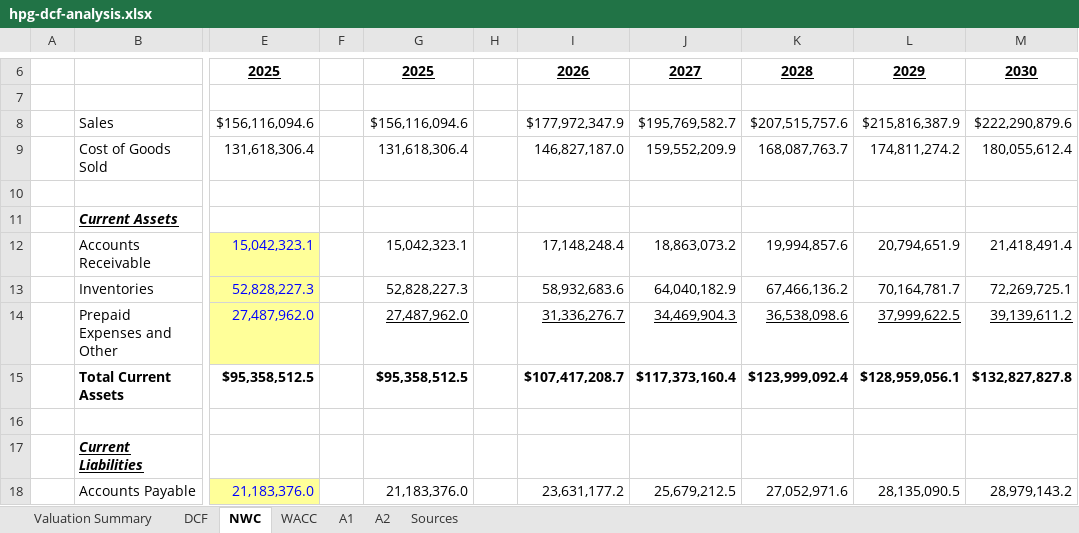
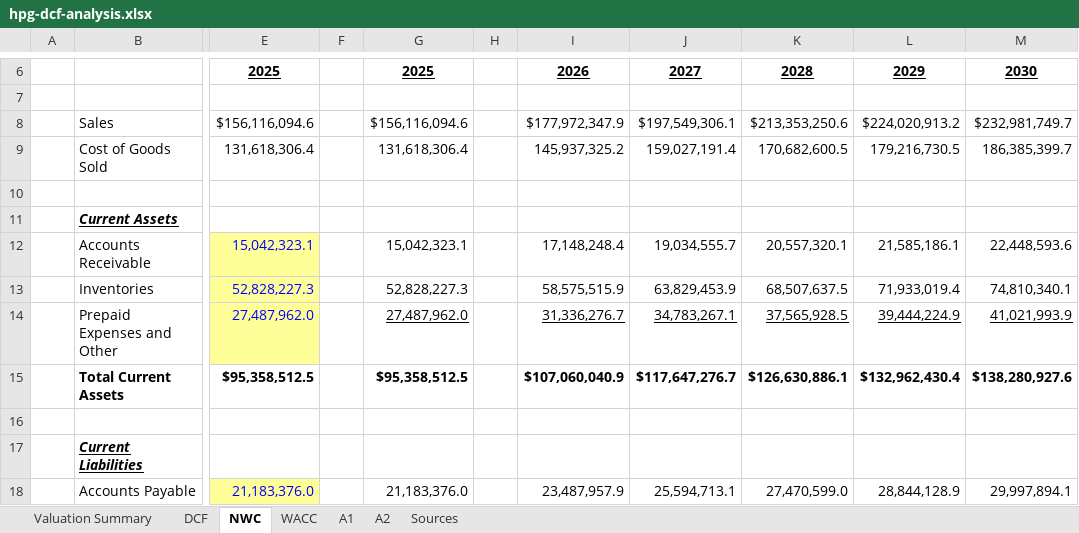
Before and after one commit to hnguyenvutruong-maker/truonghuyresearch, an Excel workbook: public/research/valuation-models/hpg-dcf-analysis.xlsx, sheet NWC, drawn as a sheet; only a part is shown, gaps mark what is left out; values as stored, in another font and other column widths than the file's, no borders; the diff covers the shown part only; the diff names each change by its address in the sheet, - before the commit and + after, or states it on an @@ line.

```diff
--- a/public/research/valuation-models/hpg-dcf-analysis.xlsx (sheet NWC)
+++ b/public/research/valuation-models/hpg-dcf-analysis.xlsx (sheet NWC)
-J8: $195,769,582.7
+J8: $197,549,306.1
-K8: $207,515,757.6
+K8: $213,353,250.6
-L8: $215,816,387.9
+L8: $224,020,913.2
-M8: $222,290,879.6
+M8: $232,981,749.7
-I9: 146,827,187.0
+I9: 145,937,325.2
-J9: 159,552,209.9
+J9: 159,027,191.4
-K9: 168,087,763.7
+K9: 170,682,600.5
-L9: 174,811,274.2
+L9: 179,216,730.5
-M9: 180,055,612.4
+M9: 186,385,399.7
-J12: 18,863,073.2
+J12: 19,034,555.7
-K12: 19,994,857.6
+K12: 20,557,320.1
-L12: 20,794,651.9
+L12: 21,585,186.1
-M12: 21,418,491.4
+M12: 22,448,593.6
-I13: 58,932,683.6
+I13: 58,575,515.9
-J13: 64,040,182.9
+J13: 63,829,453.9
-K13: 67,466,136.2
+K13: 68,507,637.5
-L13: 70,164,781.7
+L13: 71,933,019.4
-M13: 72,269,725.1
+M13: 74,810,340.1
-J14: 34,469,904.3
+J14: 34,783,267.1
-K14: 36,538,098.6
+K14: 37,565,928.5
-L14: 37,999,622.5
+L14: 39,444,224.9
-M14: 39,139,611.2
+M14: 41,021,993.9
-I15: $107,417,208.7
+I15: $107,060,040.9
-J15: $117,373,160.4
+J15: $117,647,276.7
-K15: $123,999,092.4
+K15: $126,630,886.1
-L15: $128,959,056.1
+L15: $132,962,430.4
-M15: $132,827,827.8
+M15: $138,280,927.6
-I18: 23,631,177.2
+I18: 23,487,957.9
-J18: 25,679,212.5
+J18: 25,594,713.1
-K18: 27,052,971.6
+K18: 27,470,599.0
-L18: 28,135,090.5
+L18: 28,844,128.9
-M18: 28,979,143.2
+M18: 29,997,894.1
```
Also changed, not shown: 1 added row, 1 removed row, 23 edited cells and cell formats elsewhere in this sheet, sheet DCF, sheet A1, sheet Sources, sheet Valuation Summary, public/research/valuation-models/bmp-precedent-transactions.xlsx, public/research/valuation-models/fpt-dcf-analysis.xlsx, 7 other files.
